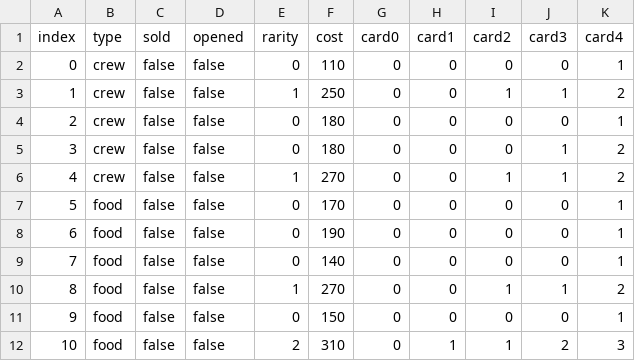
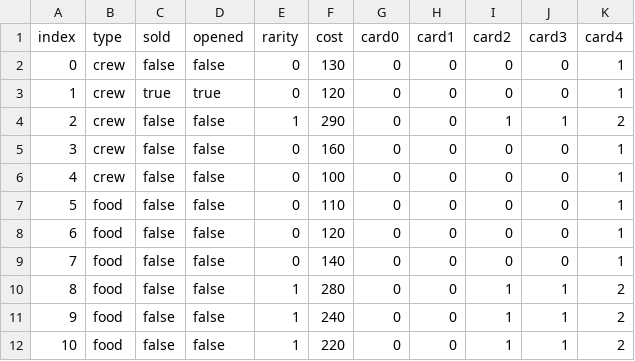
Before and after one commit to MrFuzzyPants11/StackedPirates, a CSV file: TerminalStackedPirates/Globals/SaveGameFiles/allpacks.csv, drawn as a sheet; only a part is shown; the diff covers the shown part only.

```diff
--- a/TerminalStackedPirates/Globals/SaveGameFiles/allpacks.csv
+++ b/TerminalStackedPirates/Globals/SaveGameFiles/allpacks.csv
@@ -1,12 +1,12 @@
 index,type,sold,opened,rarity,cost,card0,card1,card2,card3,card4
-0,crew,false,false,0,110,0,0,0,0,1
-1,crew,false,false,1,250,0,0,1,1,2
-2,crew,false,false,0,180,0,0,0,0,1
-3,crew,false,false,0,180,0,0,0,1,2
-4,crew,false,false,1,270,0,0,1,1,2
-5,food,false,false,0,170,0,0,0,0,1
-6,food,false,false,0,190,0,0,0,0,1
+0,crew,false,false,0,130,0,0,0,0,1
+1,crew,true,true,0,120,0,0,0,0,1
+2,crew,false,false,1,290,0,0,1,1,2
+3,crew,false,false,0,160,0,0,0,0,1
+4,crew,false,false,0,100,0,0,0,0,1
+5,food,false,false,0,110,0,0,0,0,1
+6,food,false,false,0,120,0,0,0,0,1
 7,food,false,false,0,140,0,0,0,0,1
-8,food,false,false,1,270,0,0,1,1,2
-9,food,false,false,0,150,0,0,0,0,1
-10,food,false,false,2,310,0,1,1,2,3
+8,food,false,false,1,280,0,0,1,1,2
+9,food,false,false,1,240,0,0,1,1,2
+10,food,false,false,1,220,0,0,1,1,2
```
Also changed, not shown: 13 edited cells elsewhere in this file, TerminalStackedPirates/Globals/SaveGameFiles/allcrews.csv, TerminalStackedPirates/Globals/SaveGameFiles/taverns.csv, 9 other files.
